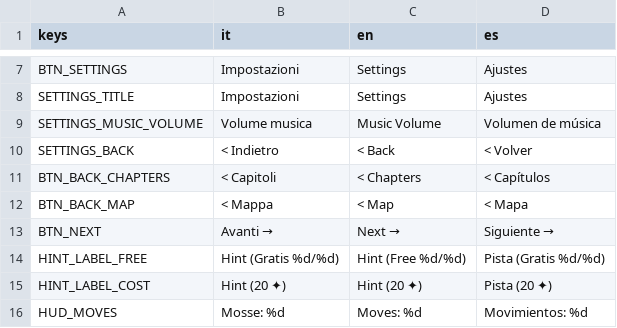
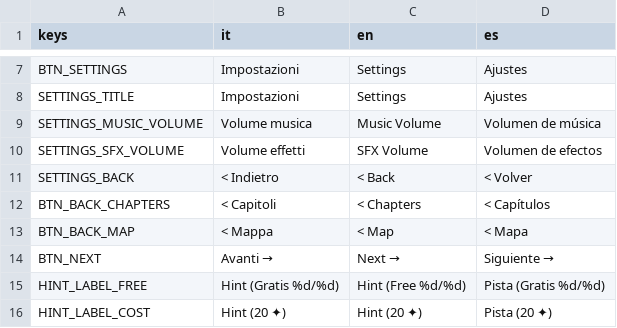
Before and after one commit to teologoeretico1975/LeTavoleDiAshan, a CSV file: assets/translations/translations.csv, drawn as a sheet; only a part is shown, gaps mark what is left out; the shorter side is filled out with more unchanged rows; the diff names each change by its address in the sheet, - before the commit and + after, or states it on an @@ line.

```diff
--- a/assets/translations/translations.csv
+++ b/assets/translations/translations.csv
+row 10: SETTINGS_SFX_VOLUME | Volume effetti | SFX Volume | Volumen de efectos
```
Also changed, not shown: 4 other files.
